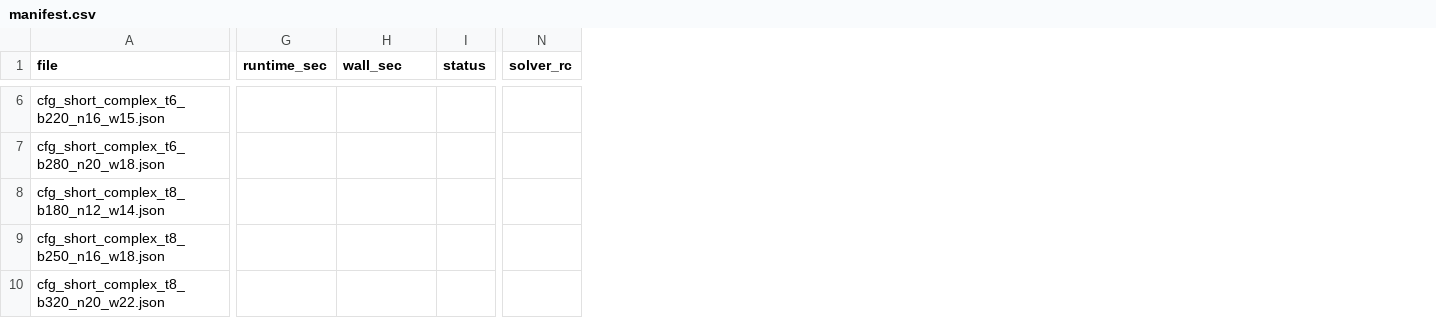
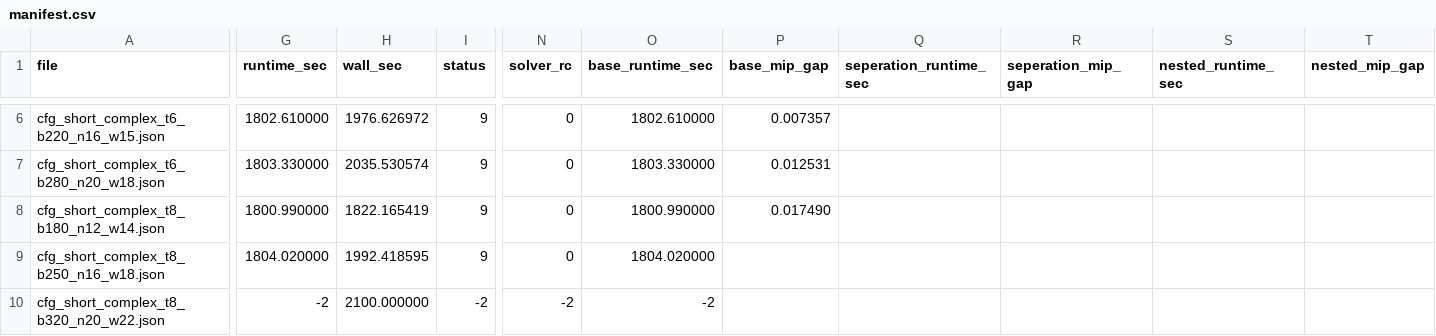
Before and after one commit to leyz03/lime-opr, a CSV file: configs/grid_from_test/manifest.csv, drawn as a sheet; only a part is shown, gaps mark what is left out; the diff covers the shown part only; the diff names each change by its address in the sheet, - before the commit and + after, or states it on an @@ line.

```diff
--- a/configs/grid_from_test/manifest.csv
+++ b/configs/grid_from_test/manifest.csv
+column O (base_runtime_sec), rows 6-10: 1802.610000 | 1803.330000 | 1800.990000 | 1804.020000 | -2
+column P (base_mip_gap), rows 6-8: 0.007357 | 0.012531 | 0.017490
+column Q (seperation_runtime_sec), empty
+column R (seperation_mip_gap), empty
+column S (nested_runtime_sec), empty
+column T (nested_mip_gap), empty
-G6 (runtime_sec): (empty)
+G6 (runtime_sec): 1802.610000
-H6 (wall_sec): (empty)
+H6 (wall_sec): 1976.626972
-I6:I9 (status): (empty)
+I6:I9 (status): 9
-N6:N9 (solver_rc): (empty)
+N6:N9 (solver_rc): 0
-G7 (runtime_sec): (empty)
+G7 (runtime_sec): 1803.330000
-H7 (wall_sec): (empty)
+H7 (wall_sec): 2035.530574
-G8 (runtime_sec): (empty)
+G8 (runtime_sec): 1800.990000
-H8 (wall_sec): (empty)
+H8 (wall_sec): 1822.165419
-G9 (runtime_sec): (empty)
+G9 (runtime_sec): 1804.020000
-H9 (wall_sec): (empty)
+H9 (wall_sec): 1992.418595
-G10 (runtime_sec): (empty)
+G10 (runtime_sec): -2
-H10 (wall_sec): (empty)
+H10 (wall_sec): 2100.000000
-I10 (status): (empty)
+I10 (status): -2
-N10 (solver_rc): (empty)
+N10 (solver_rc): -2
```
Also changed, not shown: 46 edited cells elsewhere in this file, 1 other file.
